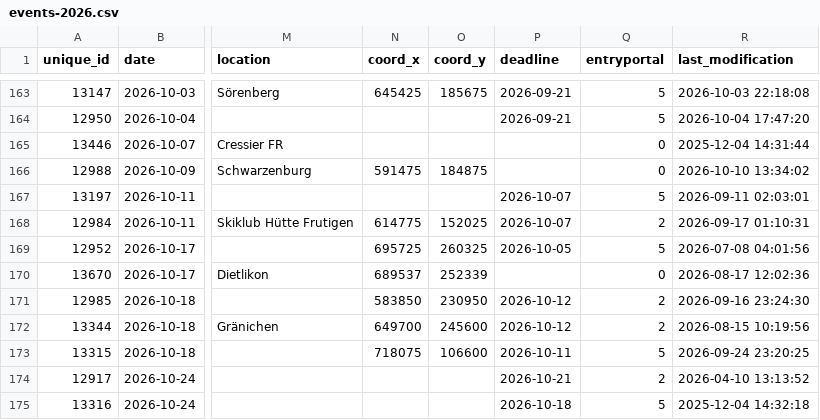
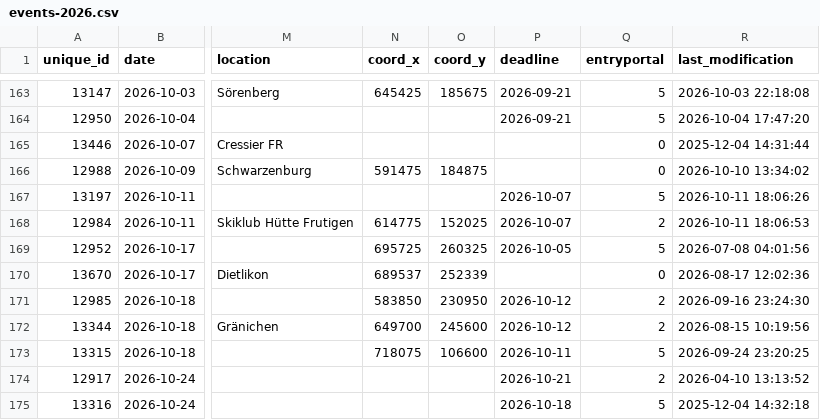
Before and after one commit to fabianHueni/swiss-orienteering-events, a CSV file: public/data/events-2026.csv, drawn as a sheet; only a part is shown, gaps mark what is left out; the diff names each change by its address in the sheet, - before the commit and + after, or states it on an @@ line.

```diff
--- a/public/data/events-2026.csv
+++ b/public/data/events-2026.csv
-R167 (last_modification): 2026-09-11 02:03:01
+R167 (last_modification): 2026-10-11 18:06:26
-R168 (last_modification): 2026-09-17 01:10:31
+R168 (last_modification): 2026-10-11 18:06:53
```
